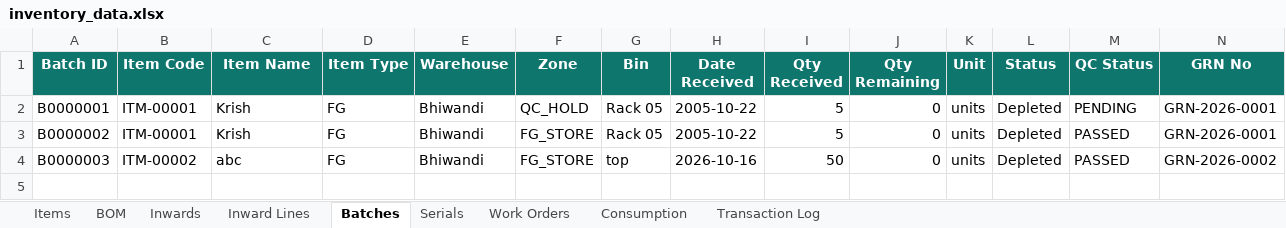
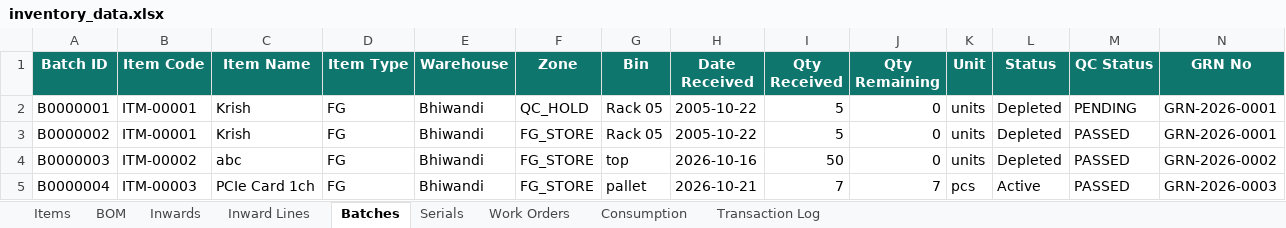
Before and after one commit to krishpdgl-netizen/IMS, an Excel workbook: data/inventory_data.xlsx, sheet Batches, drawn as a sheet; only a part is shown; values as stored, in another font and other column widths than the file's, no borders; rows hold the shown columns only; the diff names each change by its address in the sheet, - before the commit and + after, or states it on an @@ line.

Commit message:
Receive: PCIe Card 1ch [TXN-000006] by Rajesh

```diff
--- a/data/inventory_data.xlsx (sheet Batches)
+++ b/data/inventory_data.xlsx (sheet Batches)
+row 5: B0000004 | ITM-00003 | PCIe Card 1ch | FG | Bhiwandi | FG_STORE | pallet | 2026-10-21 | 7 | 7 | pcs | Active | PASSED | GRN-2026-0003
```
Also changed, not shown: sheet Inward Lines, sheet Transaction Log, sheet Inwards, sheet Items.
